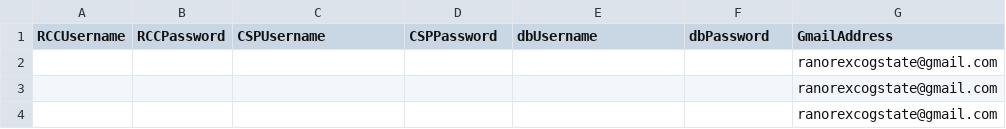
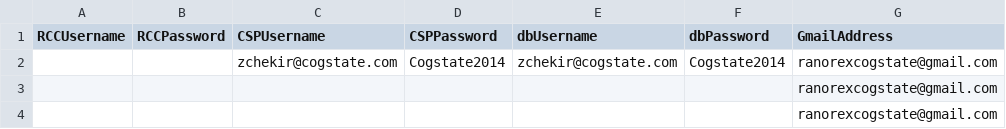
Before and after one commit to zchekir/dll, a CSV file: eSourcePlatform/eSourcePlatform/Authentication.csv, drawn as a sheet; only a part is shown; the diff names each change by its address in the sheet, - before the commit and + after, or states it on an @@ line.

Commit message:
1-	The script is stable from Login till the move 2-	Create a SQL method in the engine in order to validate the move 3-	Create an action in DCT suite in order to execute the query  ( The query will report the new Testidentifier, the move  previous  and move original one)

```diff
--- a/eSourcePlatform/eSourcePlatform/Authentication.csv
+++ b/eSourcePlatform/eSourcePlatform/Authentication.csv
-C2 (CSPUsername): (empty)
+C2 (CSPUsername): zchekir@cogstate.com
-D2 (CSPPassword): (empty)
+D2 (CSPPassword): Cogstate2014
-E2 (dbUsername): (empty)
+E2 (dbUsername): zchekir@cogstate.com
-F2 (dbPassword): (empty)
+F2 (dbPassword): Cogstate2014
```
Also changed, not shown: 11 other files.
